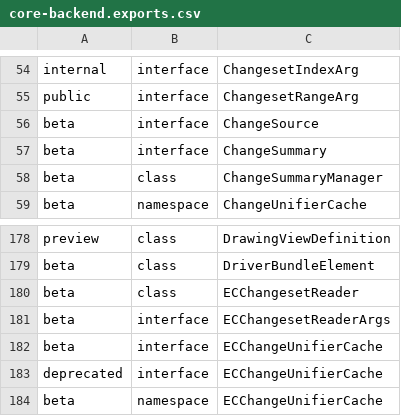
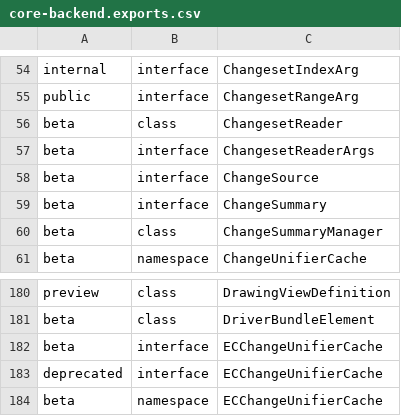
Before and after one commit to iTwin/itwinjs-core, a CSV file: common/api/summary/core-backend.exports.csv, drawn as a sheet; only a part is shown, gaps mark what is left out.

```diff
--- a/common/api/summary/core-backend.exports.csv
+++ b/common/api/summary/core-backend.exports.csv
@@ -55,2 +55,4 @@ internal;interface;ChangesetIndexArg
 public;interface;ChangesetRangeArg
+beta;class;ChangesetReader
+beta;interface;ChangesetReaderArgs
 beta;interface;ChangeSource
@@ -179,4 +181,2 @@ preview;class;DrawingViewDefinition
 beta;class;DriverBundleElement
-beta;class;ECChangesetReader
-beta;interface;ECChangesetReaderArgs
 beta;interface;ECChangeUnifierCache
```
Also changed, not shown: 1 other file.
